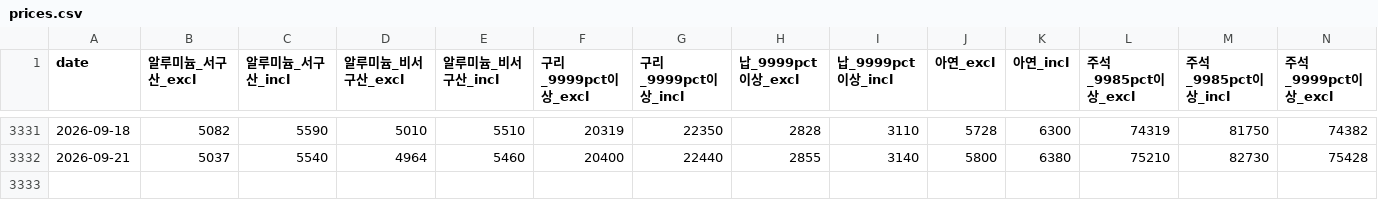
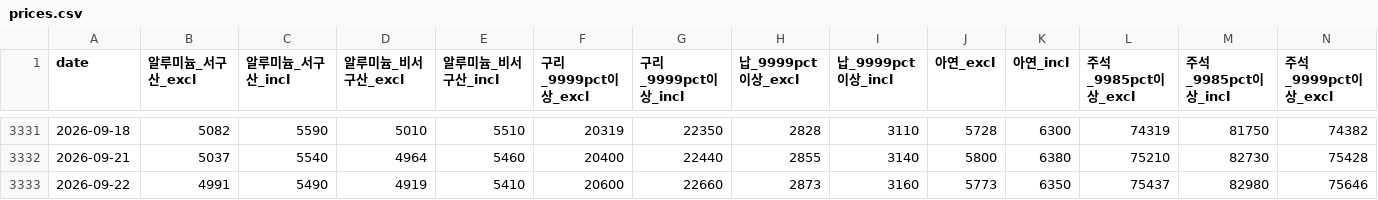
Before and after one commit to Hanue-coder/Korean_Public_Nonferrous_Metal_Price, a CSV file: data/prices.csv, drawn as a sheet; only a part is shown, gaps mark what is left out; rows hold the shown columns only; the diff names each change by its address in the sheet, - before the commit and + after, or states it on an @@ line.

```diff
--- a/data/prices.csv
+++ b/data/prices.csv
+row 3333: 2026-09-22 | 4991 | 5490 | 4919 | 5410 | 20600 | 22660 | 2873 | 3160 | 5773 | 6350 | 75437 | 82980 | 75646
```
Also changed, not shown: 1 other file.
